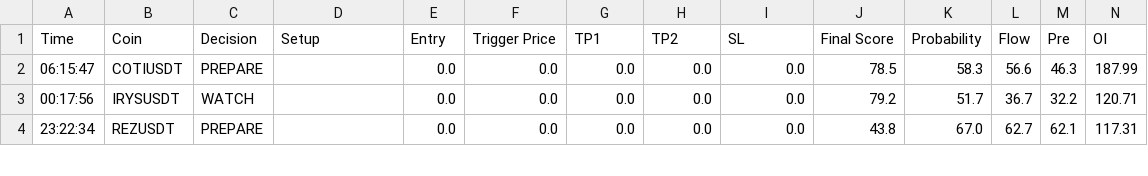
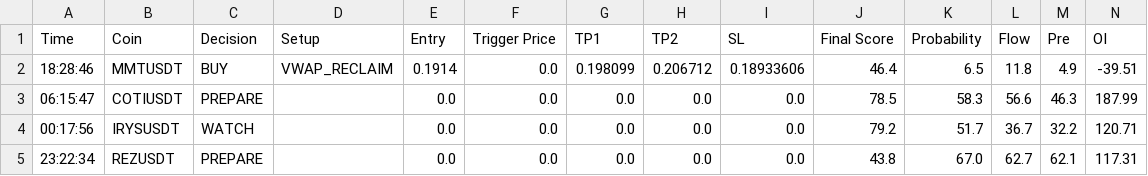
Before and after one commit to rank1984/crypto-bot, a CSV file: shadow_results.csv, drawn as a sheet; only a part is shown; rows hold the shown columns only; the diff names each change by its address in the sheet, - before the commit and + after, or states it on an @@ line.

```diff
--- a/shadow_results.csv
+++ b/shadow_results.csv
+row 2: 18:28:46 | MMTUSDT | BUY | VWAP_RECLAIM | 0.1914 | 0.0 | 0.198099 | 0.206712 | 0.18933606 | 46.4 | 6.5 | 11.8 | 4.9 | -39.51
```
Also changed, not shown: 1 other file.
